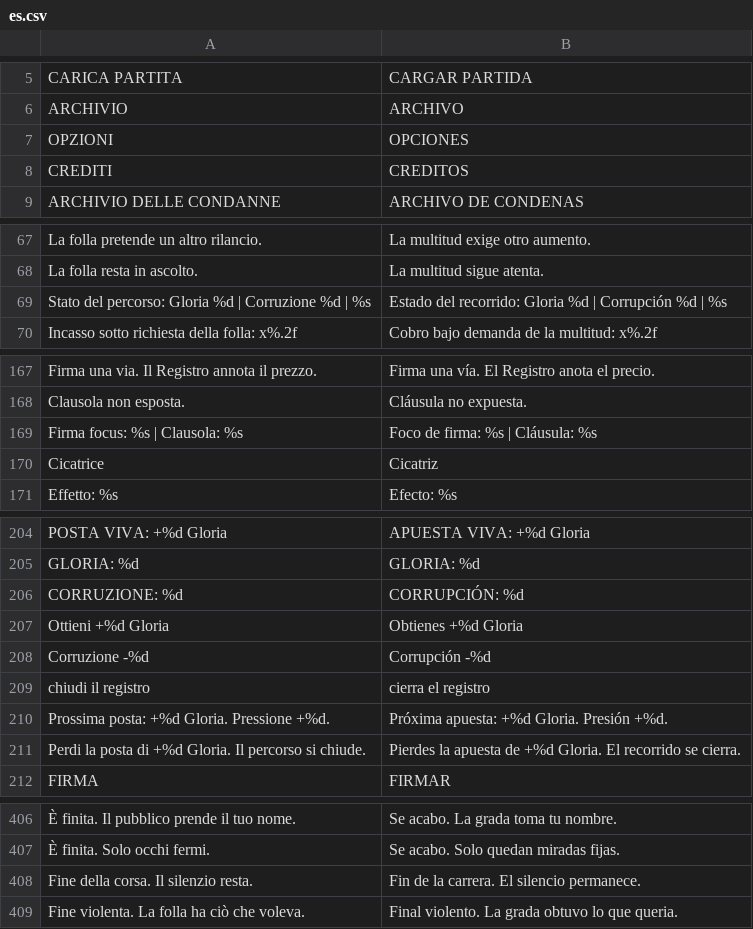
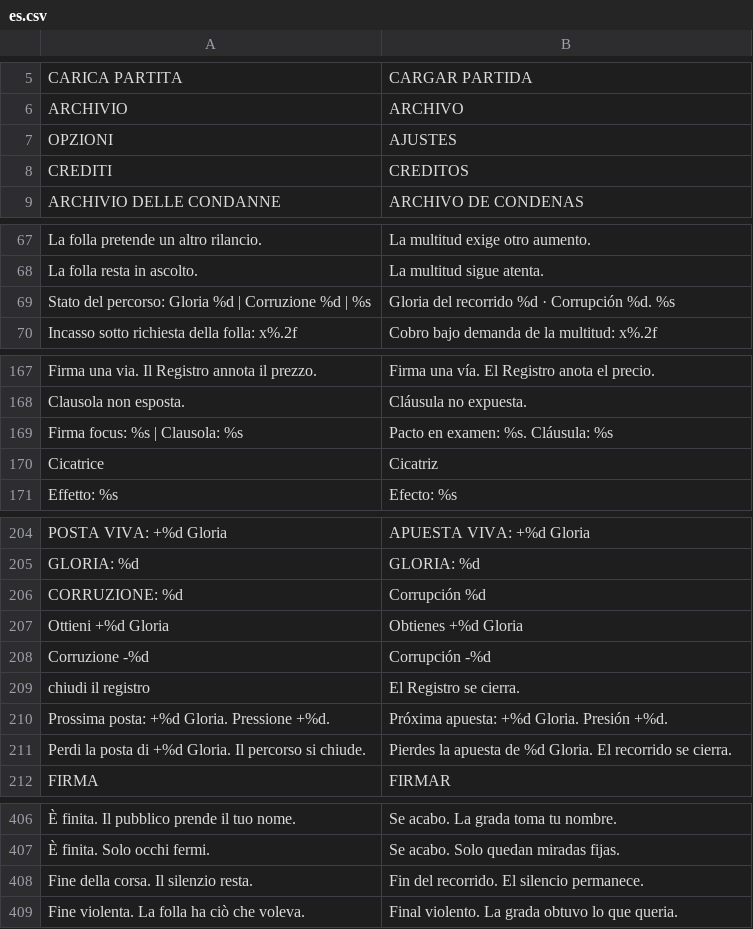
Before and after one commit to Faratas410/Gallicus-2.0, a CSV file: assets/i18n/es.csv, drawn as a sheet; only a part is shown, gaps mark what is left out; the diff covers the shown part only; the diff names each change by its address in the sheet, - before the commit and + after, or states it on an @@ line.

```diff
--- a/assets/i18n/es.csv
+++ b/assets/i18n/es.csv
-B7: OPCIONES
+B7: AJUSTES
-B69: Estado del recorrido: Gloria %d | Corrupción %d | %s
+B69: Gloria del recorrido %d · Corrupción %d. %s
-B169: Foco de firma: %s | Cláusula: %s
+B169: Pacto en examen: %s. Cláusula: %s
-B206: CORRUPCIÓN: %d
+B206: Corrupción %d
-B209: cierra el registro
+B209: El Registro se cierra.
-B211: …apuesta de +%d Gloria. El…
+B211: …apuesta de %d Gloria. El…
-B408: Fin de la carrera. El silencio permanece.
+B408: Fin del recorrido. El silencio permanece.
```
Also changed, not shown: 2 edited cells elsewhere in this file, assets/i18n/en.csv, assets/i18n/it.csv, 8 other files.
